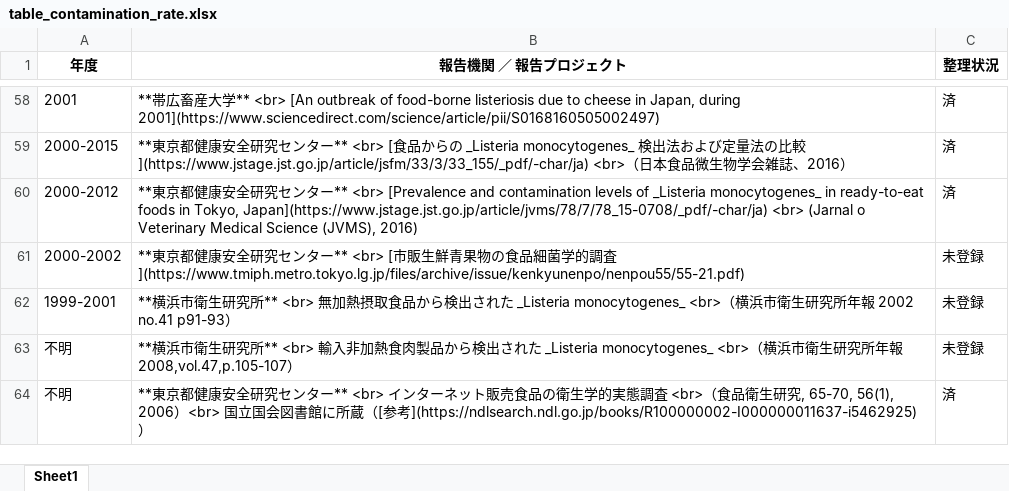
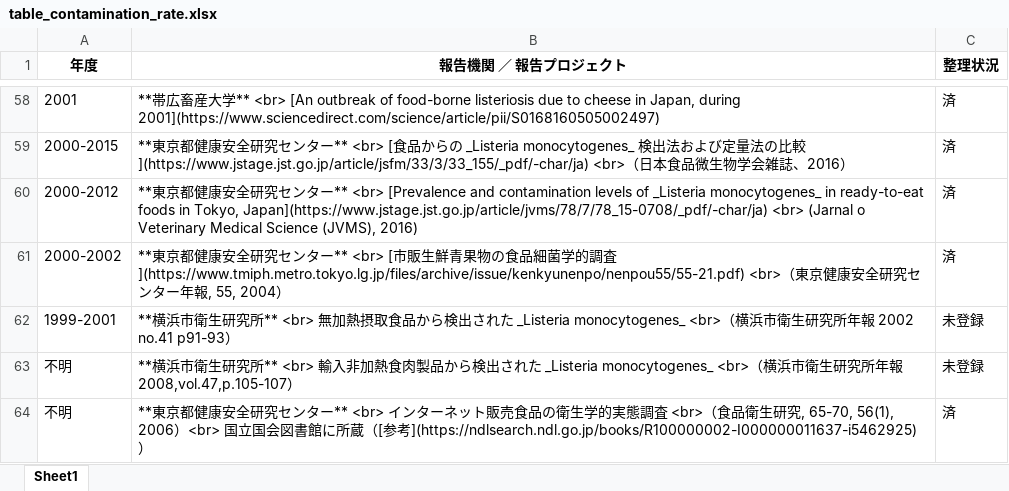
Before and after one commit to kento-koyama/food_micro_data_risk, an Excel workbook: tables/table_contamination_rate.xlsx, sheet Sheet1, drawn as a sheet; only a part is shown, gaps mark what is left out; values as stored, in another font and other column widths than the file's, no borders; the diff names each change by its address in the sheet, - before the commit and + after, or states it on an @@ line.

```diff
--- a/tables/table_contamination_rate.xlsx (sheet Sheet1)
+++ b/tables/table_contamination_rate.xlsx (sheet Sheet1)
-B61 (報告機関 ／ 報告プロジェクト): …査](https://www.tmiph.metro.tokyo.lg.jp/files/archive/issue/kenkyunenpo/nenpou55/55-21.pdf)
+B61 (報告機関 ／ 報告プロジェクト): …査](https://www.tmiph.metro.tokyo.lg.jp/files/archive/issue/kenkyunenpo/nenpou55/55-21.pdf) <br>（東京健康安全研究センター年報, 55, 2004）
-C61 (整理状況): 未登録
+C61 (整理状況): 済
```
Also changed, not shown: tables/table_Campylobacter.xlsx, tables/table_EHEC.xlsx, 3 other files.
